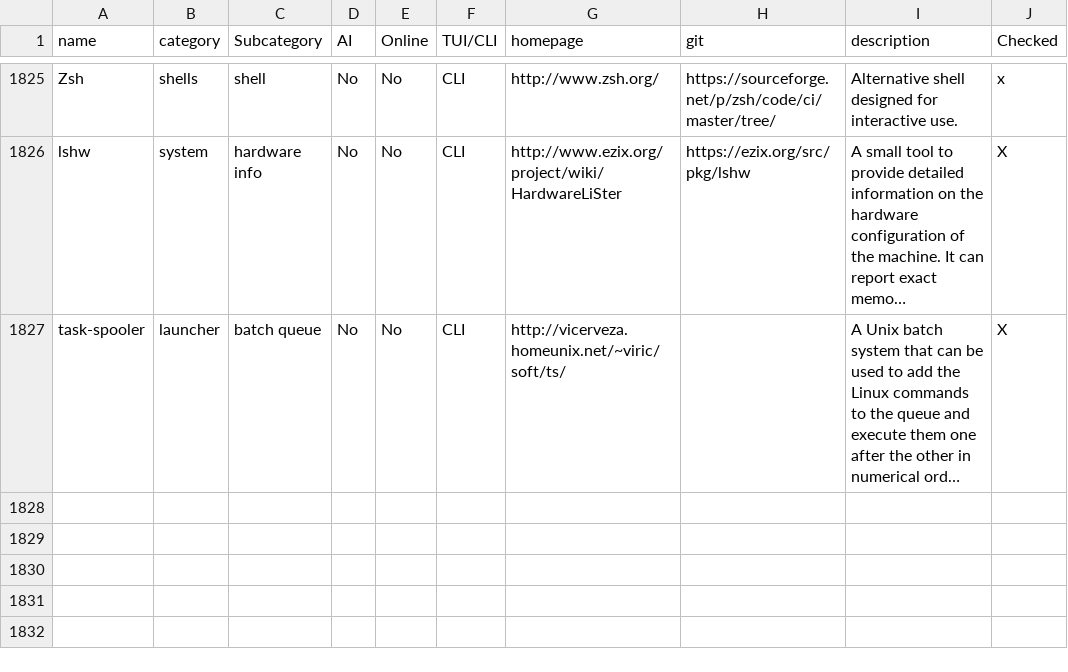
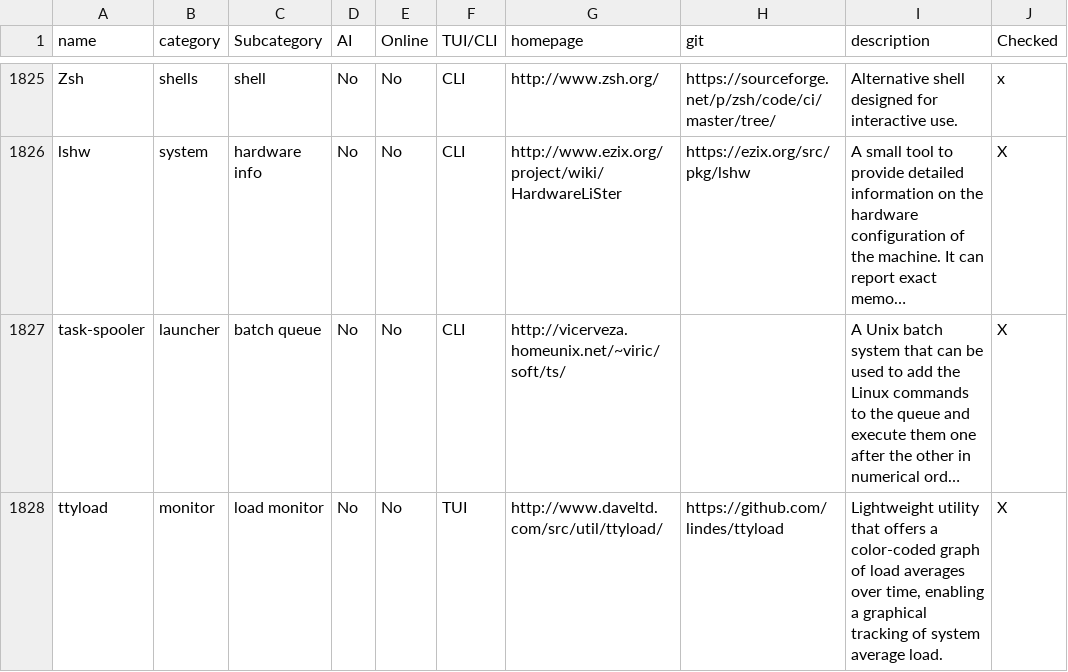
Before and after one commit to yaaseminyavuz/awesome-cli-apps-in-a-csv, a CSV file: apps.csv, drawn as a sheet; only a part is shown, gaps mark what is left out; long unchanged cells end in …; the diff names each change by its address in the sheet, - before the commit and + after, or states it on an @@ line.

Commit message:
Auto-update: updated AI, Online, TUI/CLI, Subcategory for 'ttyload'

```diff
--- a/apps.csv
+++ b/apps.csv
+row 1828: ttyload | monitor | load monitor | No | No | TUI | http://www.daveltd.com/src/util/ttyload/ | https://github.com/lindes/ttyload | Lightweight utility that offers a color-coded graph of load averages over time, enabling a graphical tracking of system average load. | X
```
